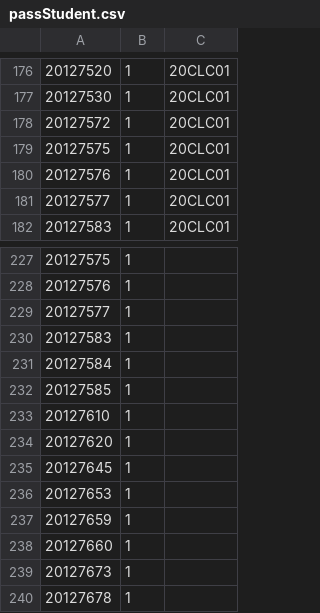
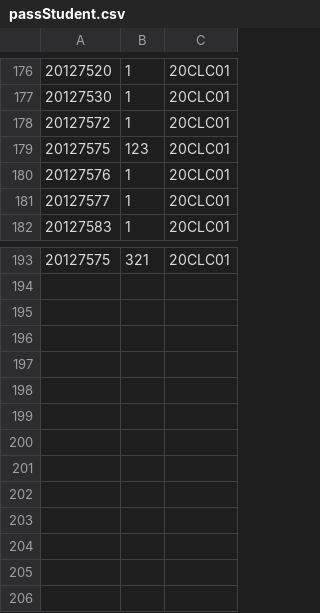
Before and after one commit to HuynhNguyen0811/projectManageStudent, a CSV file: projectManageStudent/projectManageStudent/passStudent.csv, drawn as a sheet; only a part is shown, gaps mark what is left out; the diff covers the shown part only.

```diff
--- a/projectManageStudent/projectManageStudent/passStudent.csv
+++ b/projectManageStudent/projectManageStudent/passStudent.csv
@@ -178,3 +178,3 @@
 20127572,1,20CLC01
-20127575,1,20CLC01
+20127575,123,20CLC01
 20127576,1,20CLC01
@@ -227,14 +193 @@
-20127575,1,
-20127576,1,
-20127577,1,
-20127583,1,
-20127584,1,
-20127585,1,
-20127610,1,
-20127620,1,
-20127645,1,
-20127653,1,
-20127659,1,
-20127660,1,
-20127673,1,
-20127678,1,
+20127575,321,20CLC01
```
Also changed, not shown: 34 removed rows elsewhere in this file, 2 other files.
